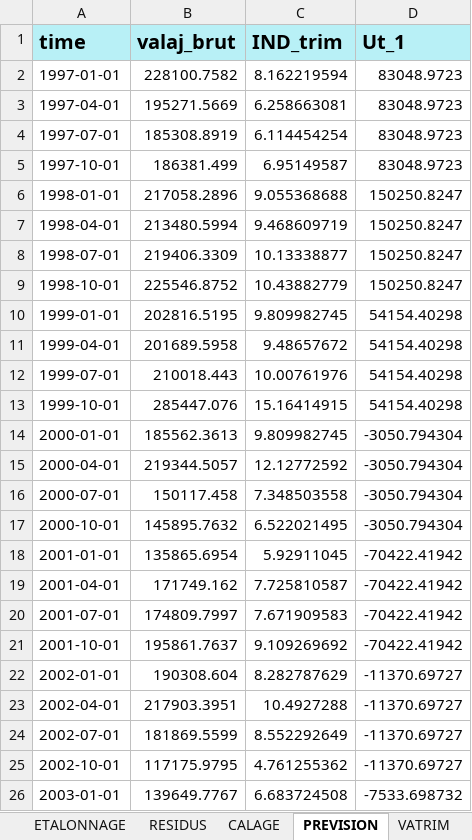
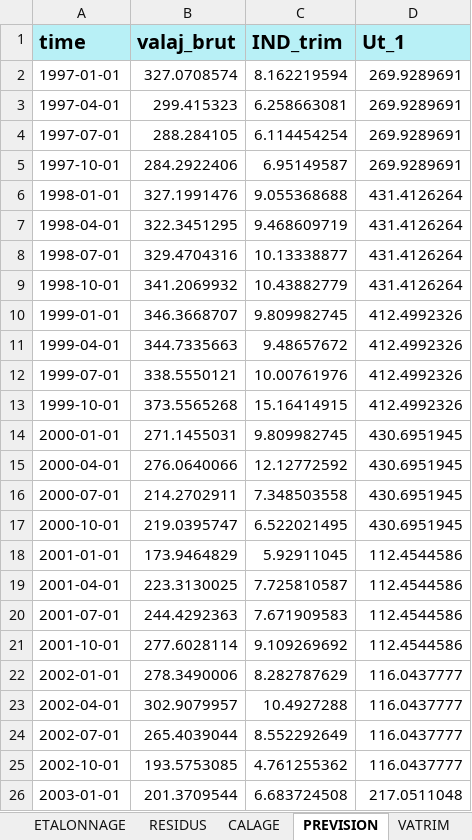
Before and after one commit to luckymaxtser/Compte_trim, an Excel workbook: VA_result_BTP.xlsx, sheet PREVISION, drawn as a sheet; only a part is shown; values as stored, in another font and other column widths than the file's, no borders; the diff covers the shown part only; the diff names each change by its address in the sheet, - before the commit and + after, or states it on an @@ line.

```diff
--- a/VA_result_BTP.xlsx (sheet PREVISION)
+++ b/VA_result_BTP.xlsx (sheet PREVISION)
-B2 (valaj_brut): 228100.7582
+B2 (valaj_brut): 327.0708574
-D2:D5 (Ut_1): 83048.9723
+D2:D5 (Ut_1): 269.9289691
-B3 (valaj_brut): 195271.5669
+B3 (valaj_brut): 299.415323
-B4 (valaj_brut): 185308.8919
+B4 (valaj_brut): 288.284105
-B5 (valaj_brut): 186381.499
+B5 (valaj_brut): 284.2922406
-B6 (valaj_brut): 217058.2896
+B6 (valaj_brut): 327.1991476
-D6:D9 (Ut_1): 150250.8247
+D6:D9 (Ut_1): 431.4126264
-B7 (valaj_brut): 213480.5994
+B7 (valaj_brut): 322.3451295
-B8 (valaj_brut): 219406.3309
+B8 (valaj_brut): 329.4704316
-B9 (valaj_brut): 225546.8752
+B9 (valaj_brut): 341.2069932
-B10 (valaj_brut): 202816.5195
+B10 (valaj_brut): 346.3668707
-D10:D13 (Ut_1): 54154.40298
+D10:D13 (Ut_1): 412.4992326
-B11 (valaj_brut): 201689.5958
+B11 (valaj_brut): 344.7335663
-B12 (valaj_brut): 210018.443
+B12 (valaj_brut): 338.5550121
-B13 (valaj_brut): 285447.076
+B13 (valaj_brut): 373.5565268
-B14 (valaj_brut): 185562.3613
+B14 (valaj_brut): 271.1455031
-D14:D17 (Ut_1): -3050.794304
+D14:D17 (Ut_1): 430.6951945
-B15 (valaj_brut): 219344.5057
+B15 (valaj_brut): 276.0640066
-B16 (valaj_brut): 150117.458
+B16 (valaj_brut): 214.2702911
-B17 (valaj_brut): 145895.7632
+B17 (valaj_brut): 219.0395747
-B18 (valaj_brut): 135865.6954
+B18 (valaj_brut): 173.9464829
-D18:D21 (Ut_1): -70422.41942
+D18:D21 (Ut_1): 112.4544586
-B19 (valaj_brut): 171749.162
+B19 (valaj_brut): 223.3130025
-B20 (valaj_brut): 174809.7997
+B20 (valaj_brut): 244.4292363
-B21 (valaj_brut): 195861.7637
+B21 (valaj_brut): 277.6028114
-B22 (valaj_brut): 190308.604
+B22 (valaj_brut): 278.3490006
-D22:D25 (Ut_1): -11370.69727
+D22:D25 (Ut_1): 116.0437777
-B23 (valaj_brut): 217903.3951
+B23 (valaj_brut): 302.9079957
-B24 (valaj_brut): 181869.5599
+B24 (valaj_brut): 265.4039044
-B25 (valaj_brut): 117175.9795
+B25 (valaj_brut): 193.5753085
-B26 (valaj_brut): 139649.7767
+B26 (valaj_brut): 201.3709544
-D26 (Ut_1): -7533.698732
+D26 (Ut_1): 217.0511048
```
Also changed, not shown: 214 edited cells elsewhere in this sheet, sheet CALAGE, sheet VATRIM, sheet RESIDUS, sheet ETALONNAGE, sheet CNA.
